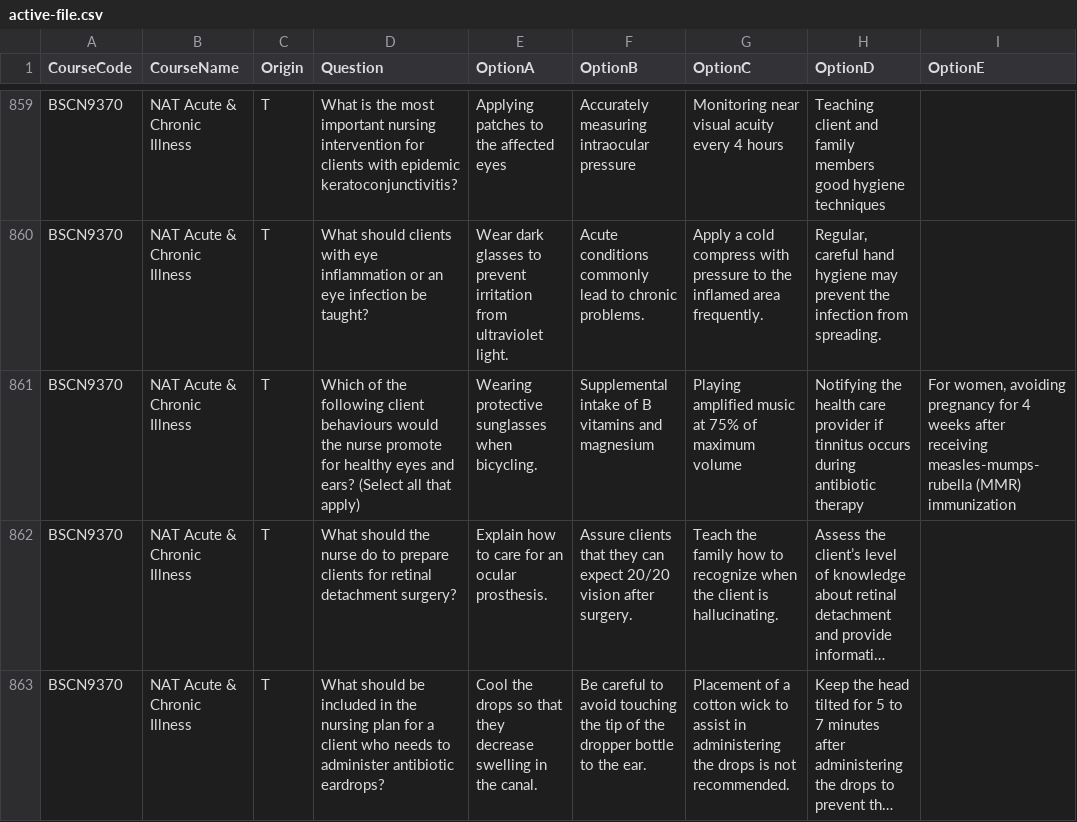
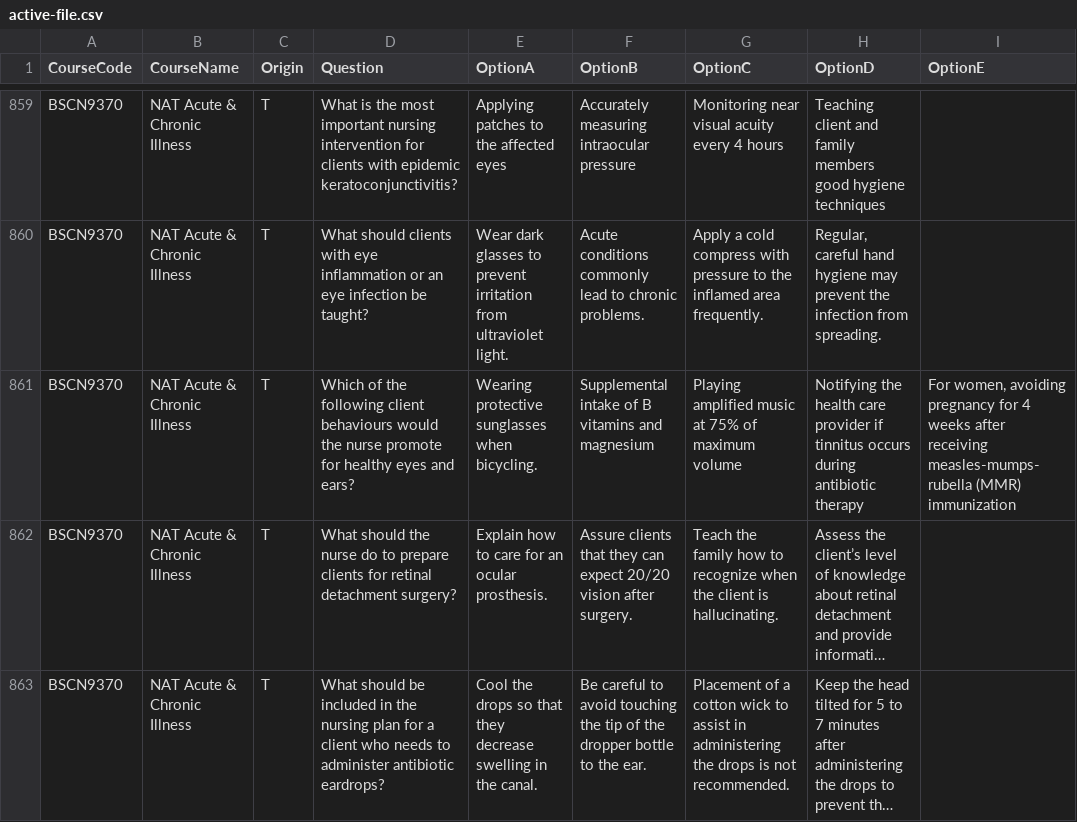
Before and after one commit to KraftyC/StudyMachine5000, a CSV file: public/active-file.csv, drawn as a sheet; only a part is shown, gaps mark what is left out; long unchanged cells end in …; the diff names each change by its address in the sheet, - before the commit and + after, or states it on an @@ line.

Commit message:
More Minor Q Changes

```diff
--- a/public/active-file.csv
+++ b/public/active-file.csv
-D861 (Question): …and ears? (Select all that apply)
+D861 (Question): …and ears?
```
